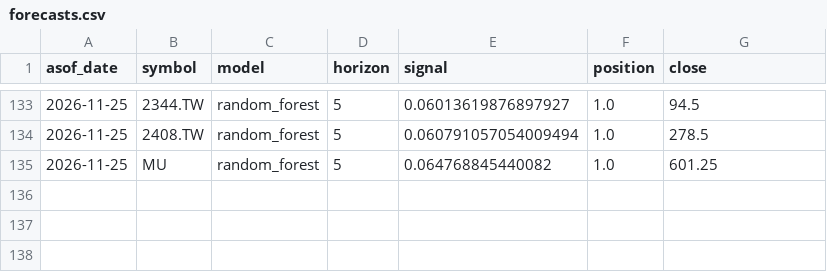
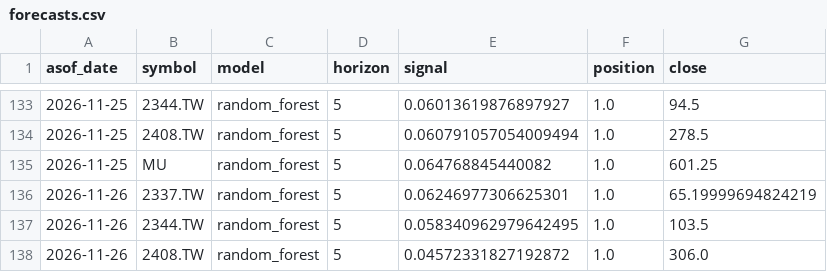
Before and after one commit to dofliu/ai-stock-prediction, a CSV file: data/journal/forecasts.csv, drawn as a sheet; only a part is shown, gaps mark what is left out.

```diff
--- a/data/journal/forecasts.csv
+++ b/data/journal/forecasts.csv
@@ -135 +135,4 @@ asof_date,symbol,model,horizon,signal,position,close
 2026-11-25,MU,random_forest,5,0.064768845440082,1.0,601.25
+2026-11-26,2337.TW,random_forest,5,0.06246977306625301,1.0,65.19999694824219
+2026-11-26,2344.TW,random_forest,5,0.058340962979642495,1.0,103.5
+2026-11-26,2408.TW,random_forest,5,0.04572331827192872,1.0,306.0
```
Also changed, not shown: data/prices/2337.TW.csv, data/prices/2344.TW.csv, 4 other files.
